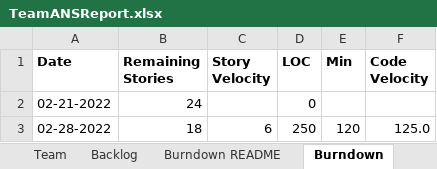
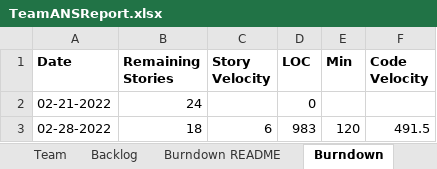
Before and after one commit to zeroand1/SSW-555-Project, an Excel workbook: TeamANSReport.xlsx, sheet Burndown, drawn as a sheet; values as stored, in another font and other column widths than the file's, no borders; charts and pictures not drawn; the diff names each change by its address in the sheet, - before the commit and + after, or states it on an @@ line.

```diff
--- a/TeamANSReport.xlsx (sheet Burndown)
+++ b/TeamANSReport.xlsx (sheet Burndown)
-D3 (LOC): 250
+D3 (LOC): 983
-F3 (Code Velocity): 125.0
+F3 (Code Velocity): 491.5
```
Also changed, not shown: sheet Sprint2, sheet Backlog.
